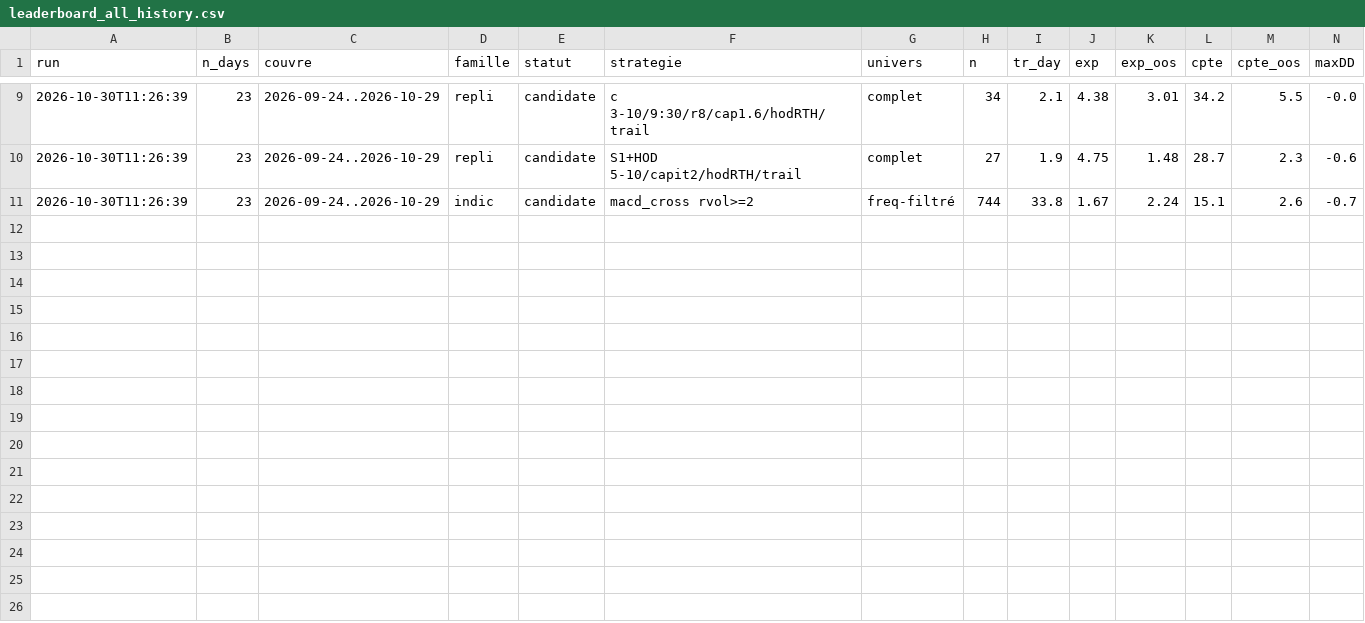
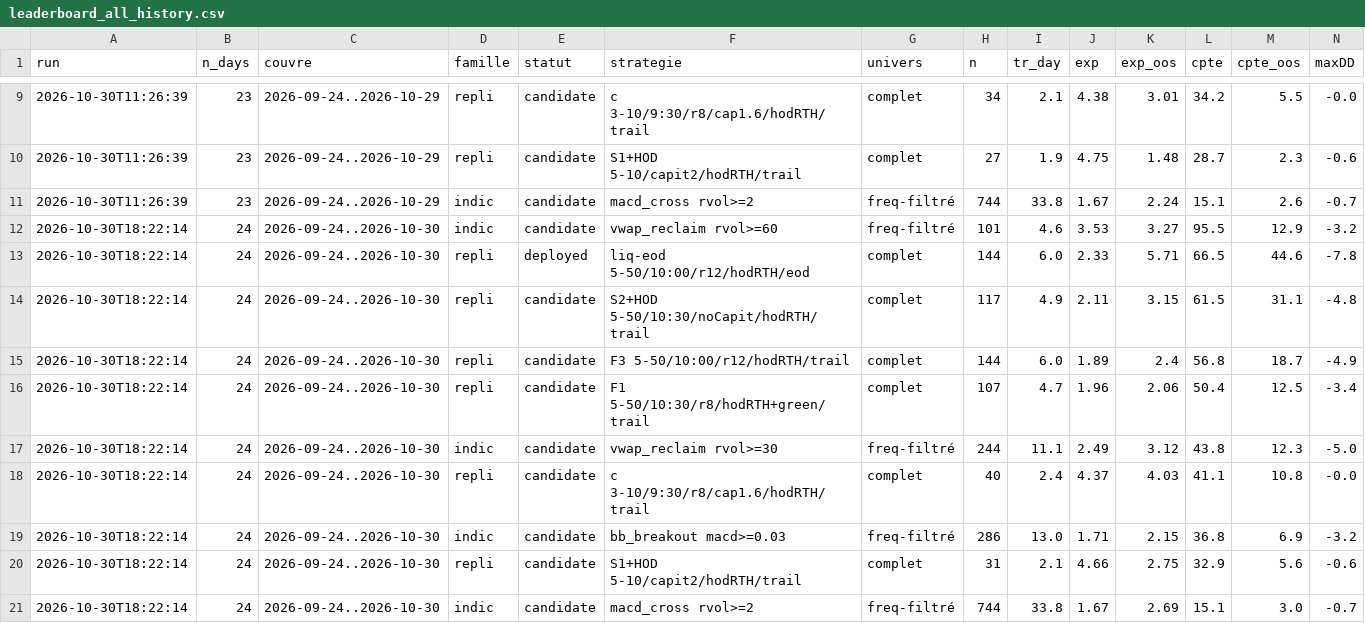
Before and after one commit to imartinblanchard/RedCandleCatch, a CSV file: research/core/leaderboard_all_history.csv, drawn as a sheet; only a part is shown, gaps mark what is left out.

```diff
--- a/research/core/leaderboard_all_history.csv
+++ b/research/core/leaderboard_all_history.csv
@@ -11 +11,11 @@ run,n_days,couvre,famille,statut,strategie,univers,n,tr_day,exp,exp_oos,cpte,cpt
 2026-10-30T11:26:39,23,2026-09-24..2026-10-29,indic,candidate,macd_cross rvol>=2,freq-filtré,744,33.8,1.67,2.24,15.1,2.6,-0.7
+2026-10-30T18:22:14,24,2026-09-24..2026-10-30,indic,candidate,vwap_reclaim rvol>=60,freq-filtré,101,4.6,3.53,3.27,95.5,12.9,-3.2
+2026-10-30T18:22:14,24,2026-09-24..2026-10-30,repli,deployed,liq-eod 5-50/10:00/r12/hodRTH/eod,complet,144,6.0,2.33,5.71,66.5,44.6,-7.8
+2026-10-30T18:22:14,24,2026-09-24..2026-10-30,repli,candidate,S2+HOD 5-50/10:30/noCapit/hodRTH/trail,complet,117,4.9,2.11,3.15,61.5,31.1,-4.8
+2026-10-30T18:22:14,24,2026-09-24..2026-10-30,repli,candidate,F3 5-50/10:00/r12/hodRTH/trail,complet,144,6.0,1.89,2.4,56.8,18.7,-4.9
+2026-10-30T18:22:14,24,2026-09-24..2026-10-30,repli,candidate,F1 5-50/10:30/r8/hodRTH+green/trail,complet,107,4.7,1.96,2.06,50.4,12.5,-3.4
+2026-10-30T18:22:14,24,2026-09-24..2026-10-30,indic,candidate,vwap_reclaim rvol>=30,freq-filtré,244,11.1,2.49,3.12,43.8,12.3,-5.0
+2026-10-30T18:22:14,24,2026-09-24..2026-10-30,repli,candidate,c 3-10/9:30/r8/cap1.6/hodRTH/trail,complet,40,2.4,4.37,4.03,41.1,10.8,-0.0
+2026-10-30T18:22:14,24,2026-09-24..2026-10-30,indic,candidate,bb_breakout macd>=0.03,freq-filtré,286,13.0,1.71,2.15,36.8,6.9,-3.2
+2026-10-30T18:22:14,24,2026-09-24..2026-10-30,repli,candidate,S1+HOD 5-10/capit2/hodRTH/trail,complet,31,2.1,4.66,2.75,32.9,5.6,-0.6
+2026-10-30T18:22:14,24,2026-09-24..2026-10-30,indic,candidate,macd_cross rvol>=2,freq-filtré,744,33.8,1.67,2.69,15.1,3.0,-0.7
```
Also changed, not shown: research/core/leaderboard_all_latest.csv, research/live_lab/leaderboard_history.csv, 39 other files.
